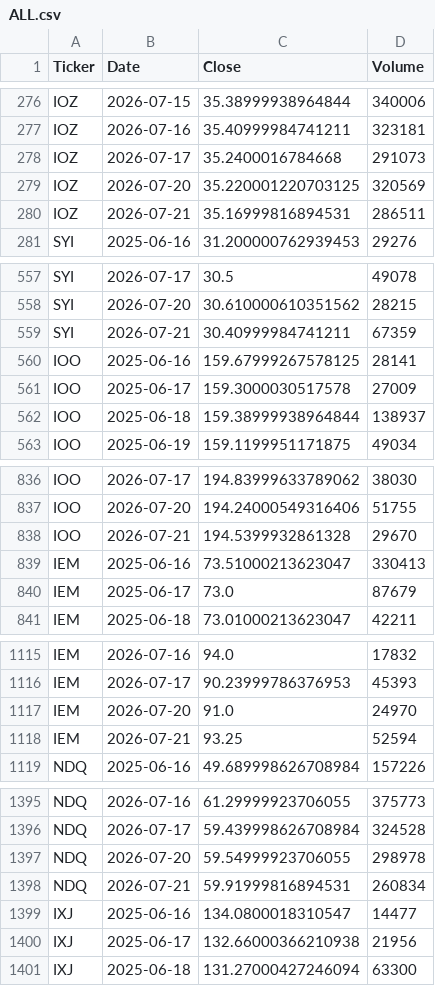
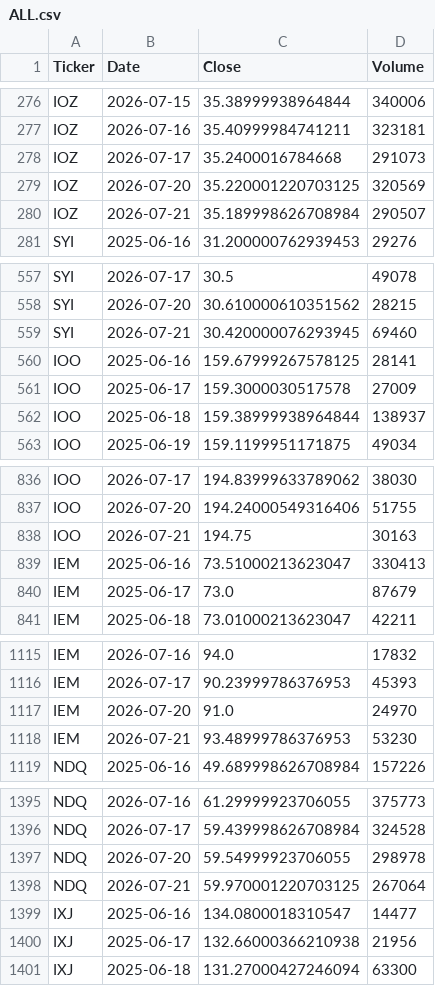
Before and after one commit to j8j-bot/ETF-Pocket-Companion, a CSV file: pocket_agents/pocket_agents/pocket_data/ALL.csv, drawn as a sheet; only a part is shown, gaps mark what is left out; the diff covers the shown part only.

```diff
--- a/pocket_agents/pocket_agents/pocket_data/ALL.csv
+++ b/pocket_agents/pocket_agents/pocket_data/ALL.csv
@@ -279,3 +279,3 @@ IOZ,2026-07-17,35.2400016784668,291073
 IOZ,2026-07-20,35.220001220703125,320569
-IOZ,2026-07-21,35.16999816894531,286511
+IOZ,2026-07-21,35.189998626708984,290507
 SYI,2025-06-16,31.200000762939453,29276
@@ -558,3 +558,3 @@ SYI,2026-07-17,30.5,49078
 SYI,2026-07-20,30.610000610351562,28215
-SYI,2026-07-21,30.40999984741211,67359
+SYI,2026-07-21,30.420000076293945,69460
 IOO,2025-06-16,159.67999267578125,28141
@@ -837,3 +837,3 @@ IOO,2026-07-17,194.83999633789062,38030
 IOO,2026-07-20,194.24000549316406,51755
-IOO,2026-07-21,194.5399932861328,29670
+IOO,2026-07-21,194.75,30163
 IEM,2025-06-16,73.51000213623047,330413
@@ -1117,3 +1117,3 @@ IEM,2026-07-17,90.23999786376953,45393
 IEM,2026-07-20,91.0,24970
-IEM,2026-07-21,93.25,52594
+IEM,2026-07-21,93.48999786376953,53230
 NDQ,2025-06-16,49.689998626708984,157226
@@ -1397,3 +1397,3 @@ NDQ,2026-07-17,59.439998626708984,324528
 NDQ,2026-07-20,59.54999923706055,298978
-NDQ,2026-07-21,59.91999816894531,260834
+NDQ,2026-07-21,59.970001220703125,267064
 IXJ,2025-06-16,134.0800018310547,14477
```
Also changed, not shown: 10 edited cells elsewhere in this file, 6 other files.
